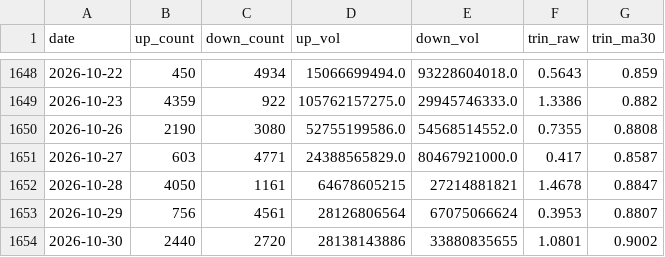
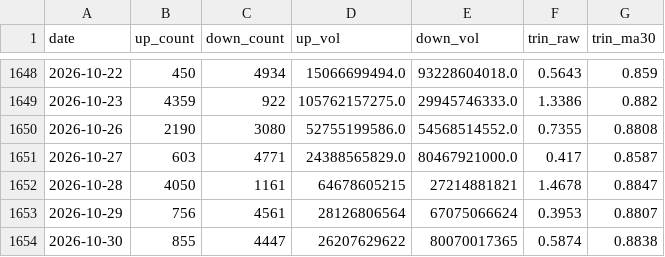
Before and after one commit to 17601732/open-stock-data, a CSV file: trin_2020_now.csv, drawn as a sheet; only a part is shown, gaps mark what is left out.

```diff
--- a/trin_2020_now.csv
+++ b/trin_2020_now.csv
@@ -1653,2 +1653,2 @@ date,up_count,down_count,up_vol,down_vol,trin_raw,trin_ma30
 2026-10-29,756,4561,28126806564,67075066624,0.3953,0.8807
-2026-10-30,2440,2720,28138143886,33880835655,1.0801,0.9002
+2026-10-30,855,4447,26207629622,80070017365,0.5874,0.8838
```
Also changed, not shown: 1 other file.
